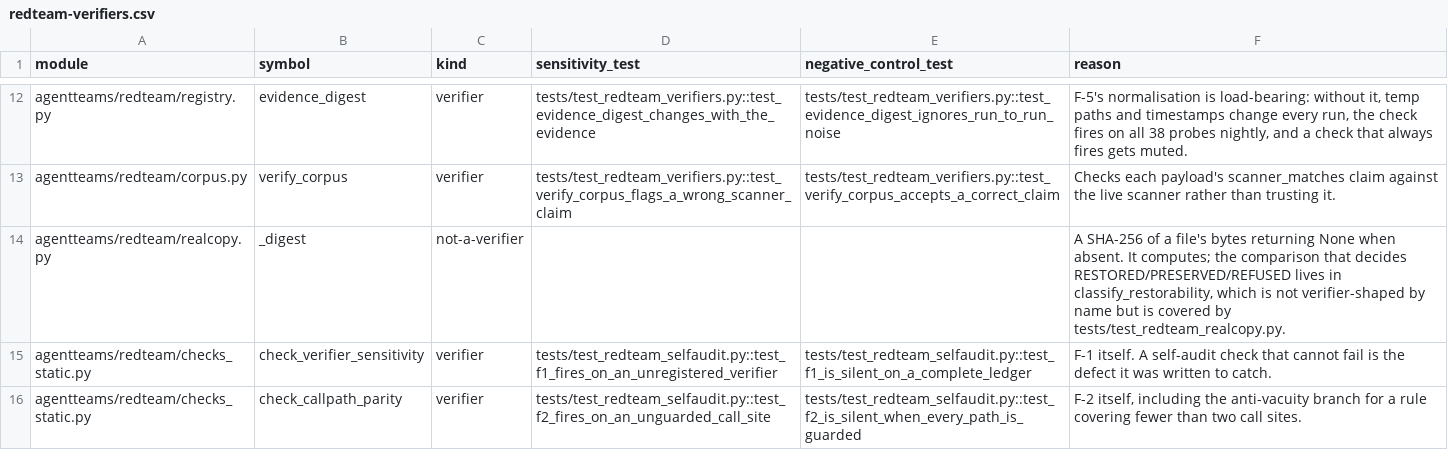
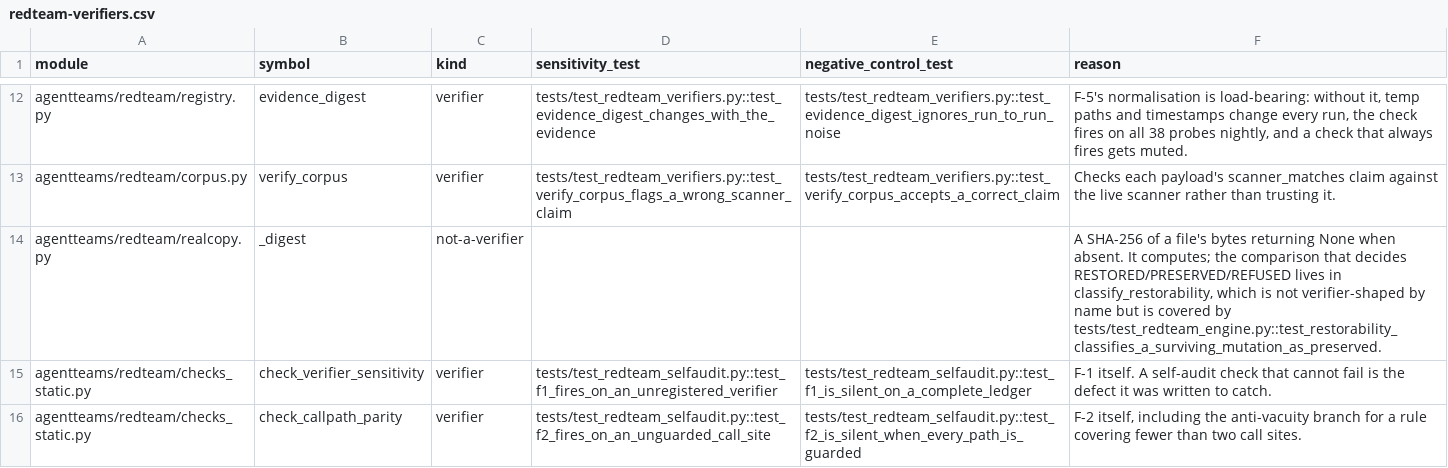
Before and after one commit to jlcatonjr/agentteams, a CSV file: references/redteam-verifiers.csv, drawn as a sheet; only a part is shown, gaps mark what is left out.

```diff
--- a/references/redteam-verifiers.csv
+++ b/references/redteam-verifiers.csv
@@ -13,3 +13,3 @@ agentteams/redteam/registry.py,evidence_digest,verifier,tests/test_redteam_verif
 agentteams/redteam/corpus.py,verify_corpus,verifier,tests/test_redteam_verifiers.py::test_verify_corpus_flags_a_wrong_scanner_claim,tests/test_redteam_verifiers.py::test_verify_corpus_accepts_a_correct_claim,"Checks each payload's scanner_matches claim against the live scanner rather than trusting it."
-agentteams/redteam/realcopy.py,_digest,not-a-verifier,,,"A SHA-256 of a file's bytes returning None when absent. It computes; the comparison that decides RESTORED/PRESERVED/REFUSED lives in classify_restorability, which is not verifier-shaped by name but is covered by tests/test_redteam_realcopy.py."
+agentteams/redteam/realcopy.py,_digest,not-a-verifier,,,"A SHA-256 of a file's bytes returning None when absent. It computes; the comparison that decides RESTORED/PRESERVED/REFUSED lives in classify_restorability, which is not verifier-shaped by name but is covered by tests/test_redteam_engine.py::test_restorability_classifies_a_surviving_mutation_as_preserved."
 agentteams/redteam/checks_static.py,check_verifier_sensitivity,verifier,tests/test_redteam_selfaudit.py::test_f1_fires_on_an_unregistered_verifier,tests/test_redteam_selfaudit.py::test_f1_is_silent_on_a_complete_ledger,"F-1 itself. A self-audit check that cannot fail is the defect it was written to catch."
```
Also changed, not shown: 1 other file.
